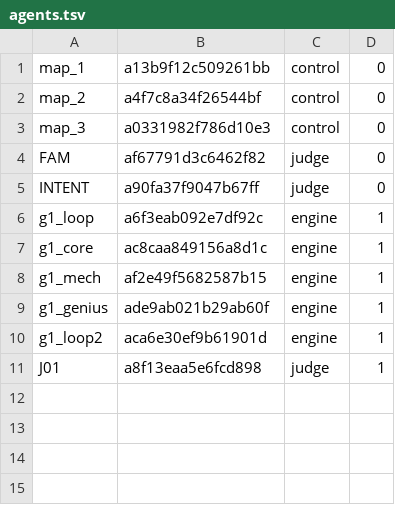
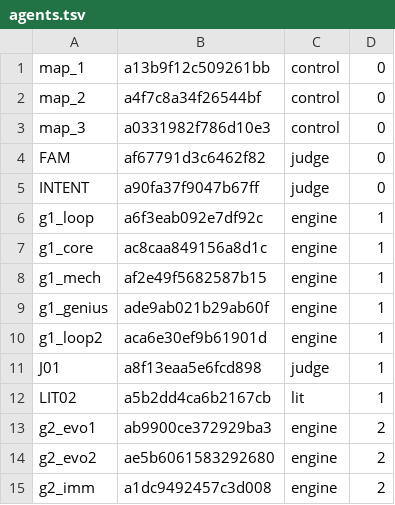
Before and after one commit to 19Hours-Studio/SomeRepository, a TSV file: engine/runs/energy/agents.tsv, drawn as a sheet; the diff names each change by its address in the sheet, - before the commit and + after, or states it on an @@ line.

```diff
--- a/engine/runs/energy/agents.tsv
+++ b/engine/runs/energy/agents.tsv
+row 12: LIT02 | a5b2dd4ca6b2167cb | lit | 1
+row 13: g2_evo1 | ab9900ce372929ba3 | engine | 2
+row 14: g2_evo2 | ae5b6061583292680 | engine | 2
+row 15: g2_imm | a1dc9492457c3d008 | engine | 2
```
Also changed, not shown: 22 other files.
